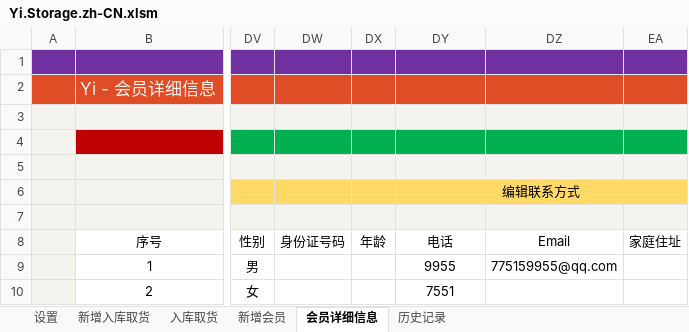
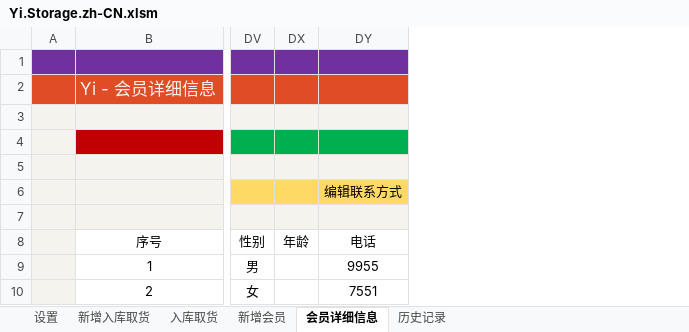
Before and after one commit to ilikeyi/Office, an Excel workbook: Download/Storage/Yi.Storage.zh-CN.xlsm, sheet 会员详细信息, drawn as a sheet; only a part is shown, gaps mark what is left out; values as stored, in another font and other column widths than the file's, no borders; charts and pictures and conditional formats and table styles not drawn; the diff names each change by its address in the sheet, - before the commit and + after, or states it on an @@ line.

```diff
--- a/Download/Storage/Yi.Storage.zh-CN.xlsm (sheet 会员详细信息)
+++ b/Download/Storage/Yi.Storage.zh-CN.xlsm (sheet 会员详细信息)
@@ column DW (身份证号码) hidden, empty @@
@@ column DZ (Email) hidden, row 9: 775159955@qq.com @@
@@ column EA (家庭住址) hidden, empty @@
-DY6:EA6 merged
```
Also changed, not shown: sheet 设置, Download/Storage/Yi.Storage.en-US.xlsm, Download/Storage/Yi.Storage.zh-TW.xlsm.
